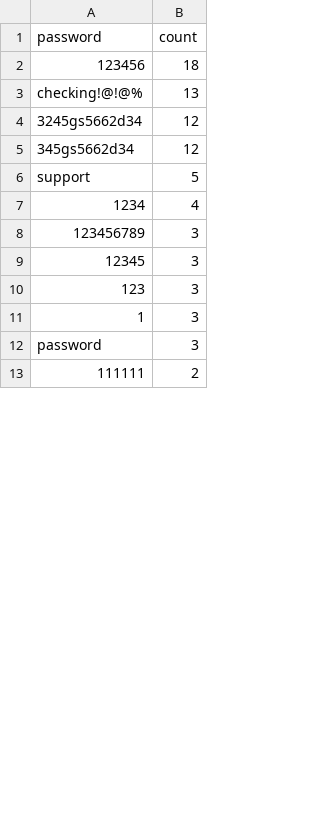
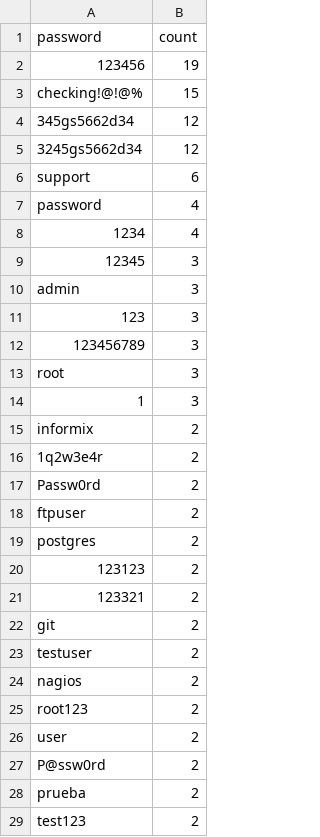
Before and after one commit to Prabhath-de/cowrie-analysis, a CSV file: csv/passwords.csv, drawn as a sheet; only a part is shown; the shorter side is filled out with more unchanged rows; the diff covers the shown part only.

```diff
--- a/csv/passwords.csv
+++ b/csv/passwords.csv
@@ -1,12 +1,29 @@
 password,count
-123456,18
-checking!@!@%,13
+123456,19
+checking!@!@%,15
+345gs5662d34,12
 3245gs5662d34,12
-345gs5662d34,12
-support,5
+support,6
+password,4
 1234,4
+12345,3
+admin,3
+123,3
 123456789,3
-12345,3
-123,3
+root,3
 1,3
-password,3
+informix,2
+1q2w3e4r,2
+Passw0rd,2
+ftpuser,2
+postgres,2
+123123,2
+123321,2
+git,2
+testuser,2
+nagios,2
+root123,2
+user,2
+P@ssw0rd,2
+prueba,2
+test123,2
```
Also changed, not shown: 15 added rows, 9 removed rows, 42 moved rows and 4 edited cells elsewhere in this file, csv/countries.csv, csv/top_ips.csv, 9 other files.
